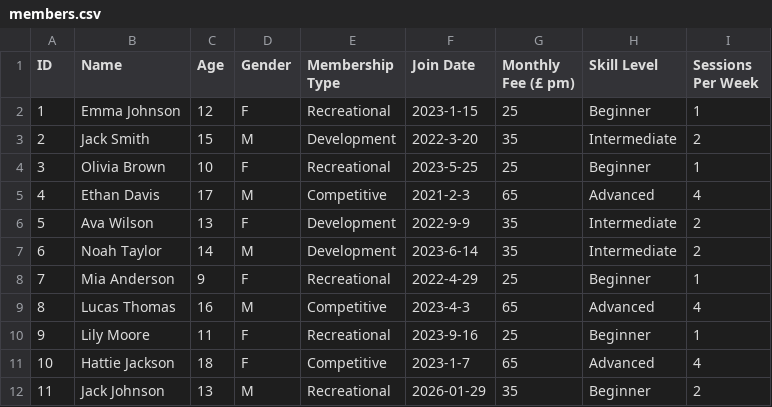
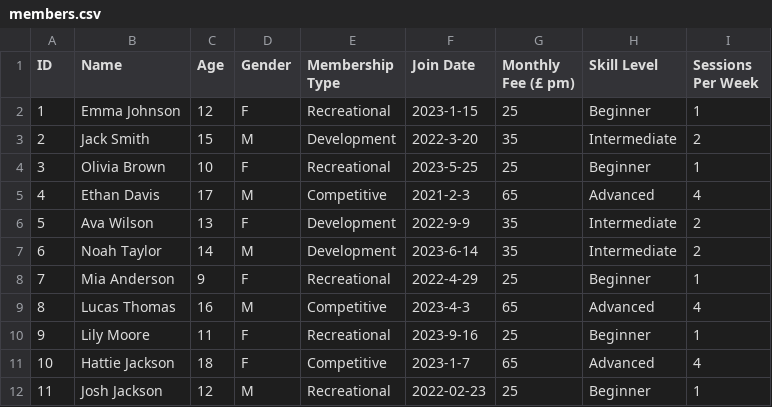
Before and after one commit to katproton/3.4.1-python-gymnastics-club-project, a CSV file: members.csv, drawn as a sheet.

```diff
--- a/members.csv
+++ b/members.csv
@@ -11,2 +11,2 @@ ID,Name,Age,Gender,Membership Type,Join Date,Monthly Fee (£ pm),Skill Level,Ses
 10,Hattie Jackson,18,F,Competitive,2023-1-7,65,Advanced,4
-11,Jack Johnson,13,M,Recreational,2026-01-29,35,Beginner,2
+11,Josh Jackson,12,M,Recreational,2022-02-23,25,Beginner,1
```
Also changed, not shown: 6 other files.
